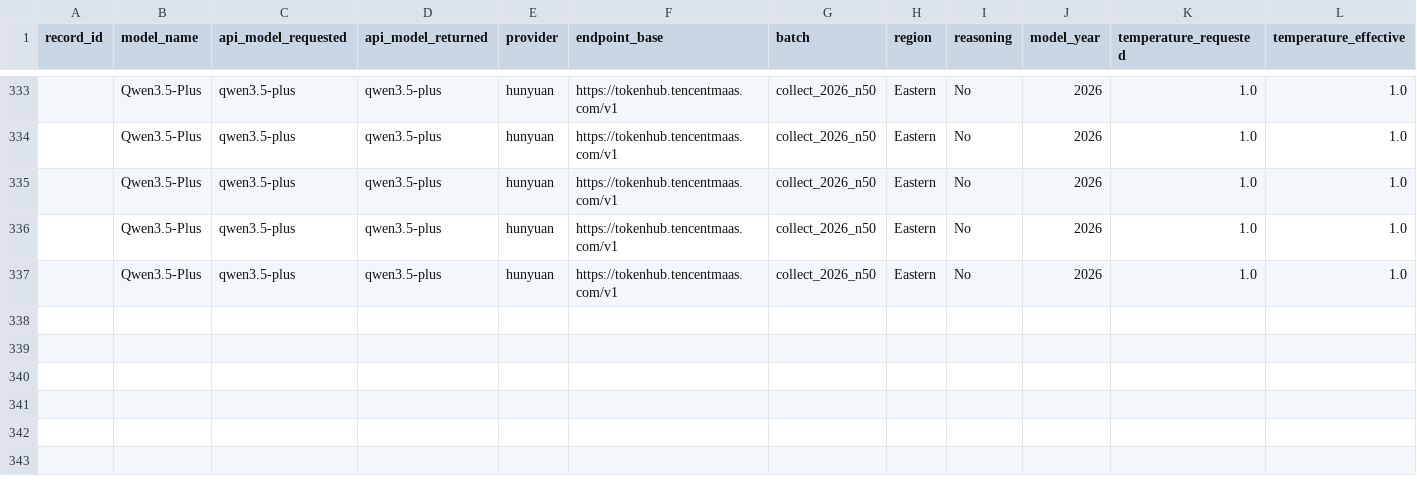
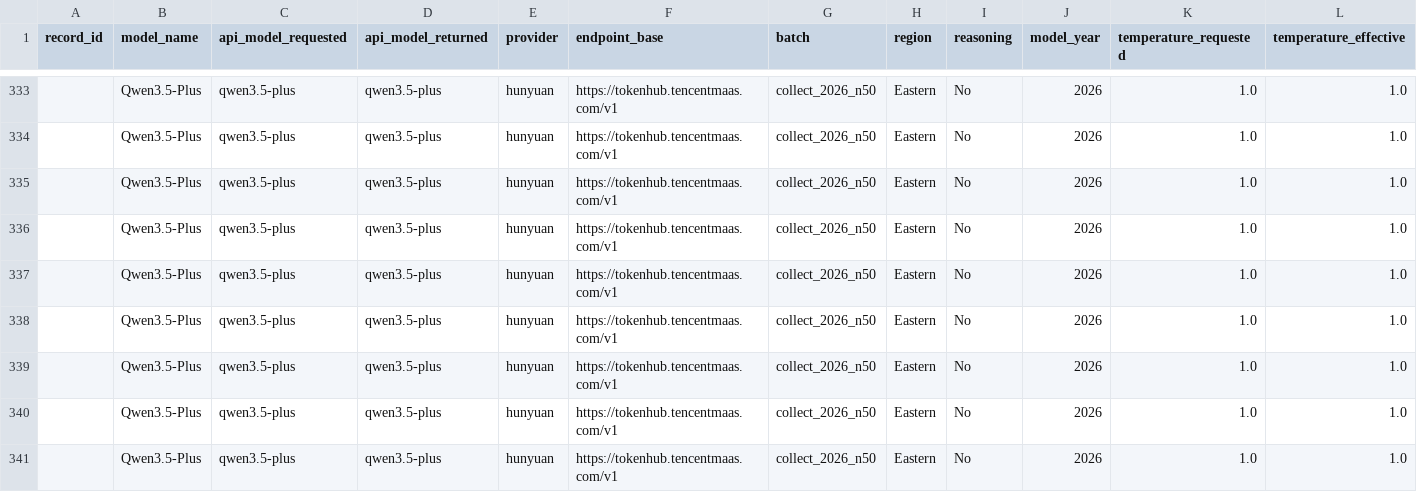
Before and after one commit to dtzx00/Automated-LLM-Probes, a CSV file: data/raw/topup_hunyuan.csv, drawn as a sheet; only a part is shown, gaps mark what is left out; rows hold the shown columns only; the diff names each change by its address in the sheet, - before the commit and + after, or states it on an @@ line.

```diff
--- a/data/raw/topup_hunyuan.csv
+++ b/data/raw/topup_hunyuan.csv
+row 338:  | Qwen3.5-Plus | qwen3.5-plus | qwen3.5-plus | hunyuan | https://tokenhub.tencentmaas.com/v1 | collect_2026_n50 | Eastern | No | 2026 | 1.0 | 1.0
+row 339:  | Qwen3.5-Plus | qwen3.5-plus | qwen3.5-plus | hunyuan | https://tokenhub.tencentmaas.com/v1 | collect_2026_n50 | Eastern | No | 2026 | 1.0 | 1.0
+row 340:  | Qwen3.5-Plus | qwen3.5-plus | qwen3.5-plus | hunyuan | https://tokenhub.tencentmaas.com/v1 | collect_2026_n50 | Eastern | No | 2026 | 1.0 | 1.0
+row 341:  | Qwen3.5-Plus | qwen3.5-plus | qwen3.5-plus | hunyuan | https://tokenhub.tencentmaas.com/v1 | collect_2026_n50 | Eastern | No | 2026 | 1.0 | 1.0
```
Also changed, not shown: data/raw/topup_moonshot.csv.
